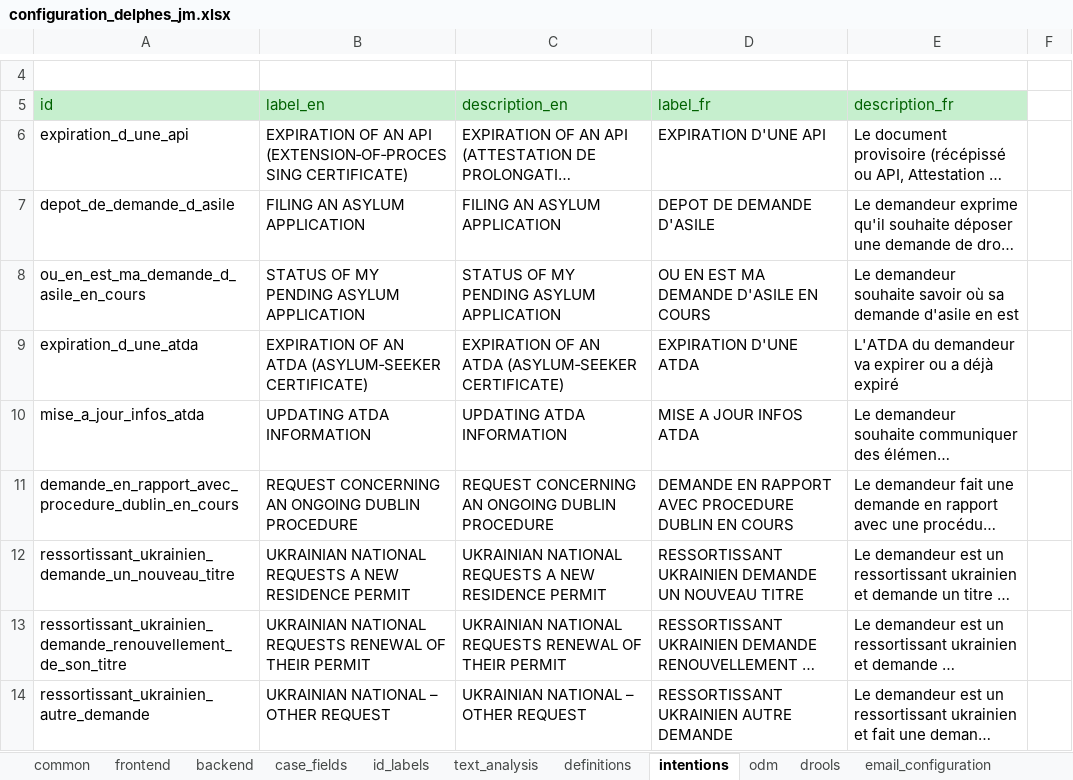
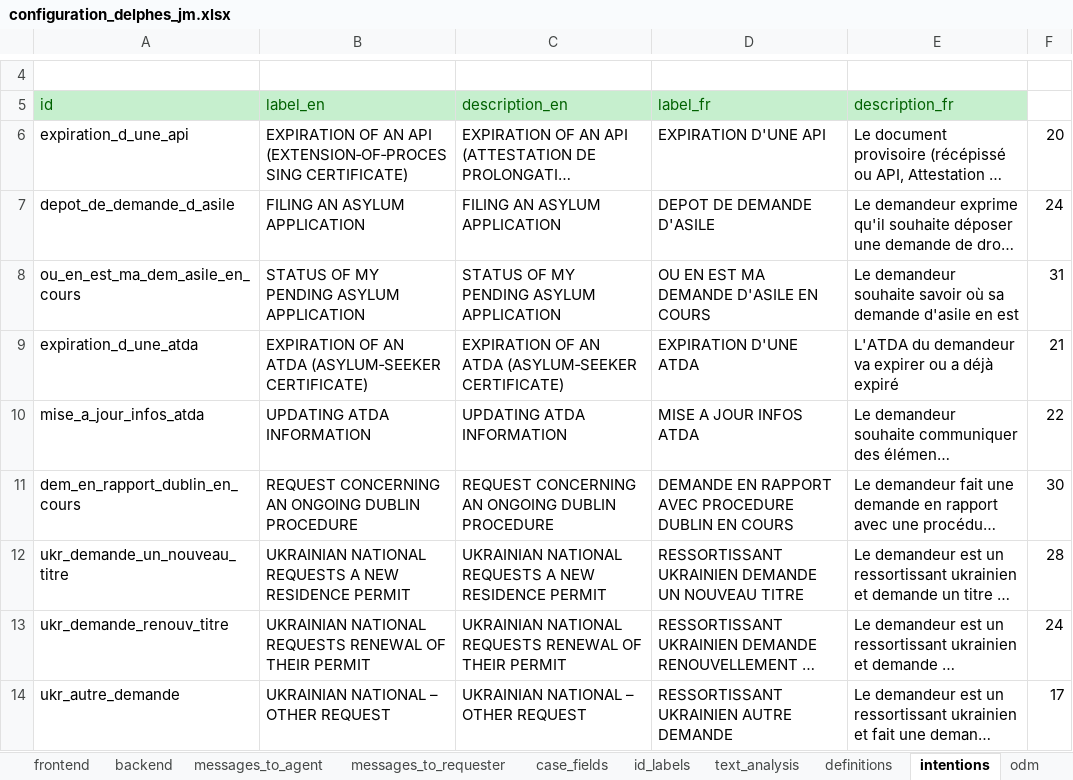
Before and after one commit to athena-ceo/trusted-service, an Excel workbook: apps/delphes/runtime/configuration_delphes_jm.xlsx, sheet intentions, drawn as a sheet; only a part is shown, gaps mark what is left out; long unchanged cells end in …; values as stored, in another font and other column widths than the file's, no borders; the diff covers the shown part only; the diff names each change by its address in the sheet, - before the commit and + after, or states it on an @@ line.

```diff
--- a/apps/delphes/runtime/configuration_delphes_jm.xlsx (sheet intentions)
+++ b/apps/delphes/runtime/configuration_delphes_jm.xlsx (sheet intentions)
+sheet tab: messages_to_agent
+sheet tab: messages_to_requester
-F6: (empty)
+F6: 20
-F7: (empty)
+F7: 24
-A8 (id): ou_en_est_ma_demande_d_asile_en_cours
+A8 (id): ou_en_est_ma_dem_asile_en_cours
-F8: (empty)
+F8: 31
-F9: (empty)
+F9: 21
-F10: (empty)
+F10: 22
-A11 (id): demande_en_rapport_avec_procedure_dublin_en_cours
+A11 (id): dem_en_rapport_dublin_en_cours
-F11: (empty)
+F11: 30
-A12 (id): ressortissant_ukrainien_demande_un_nouveau_titre
+A12 (id): ukr_demande_un_nouveau_titre
-F12: (empty)
+F12: 28
-A13 (id): ressortissant_ukrainien_demande_renouvellement_de_son_titre
+A13 (id): ukr_demande_renouv_titre
-F13: (empty)
+F13: 24
-A14 (id): ressortissant_ukrainien_autre_demande
+A14 (id): ukr_autre_demande
-F14: (empty)
+F14: 17
```
Also changed, not shown: 1 added row and 20 edited cells elsewhere in this sheet, sheet id_labels, sheet text_analysis, sheet frontend, sheet backend, sheet case_fields, sheet common, 1 more sheet.
